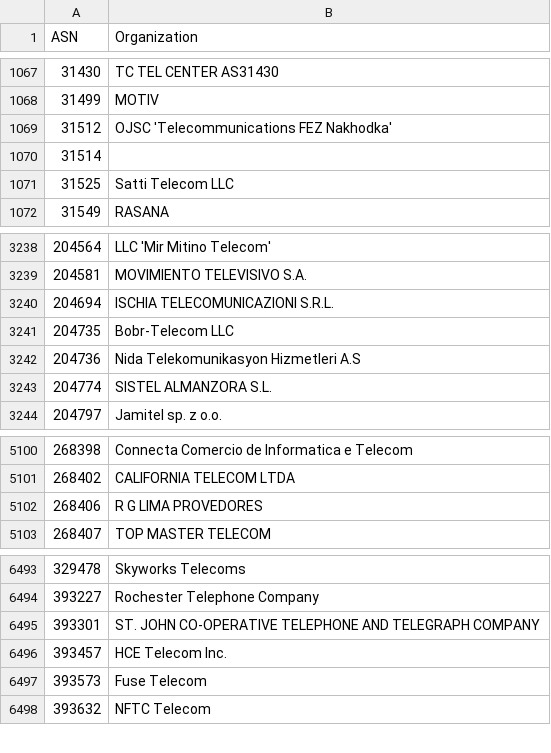
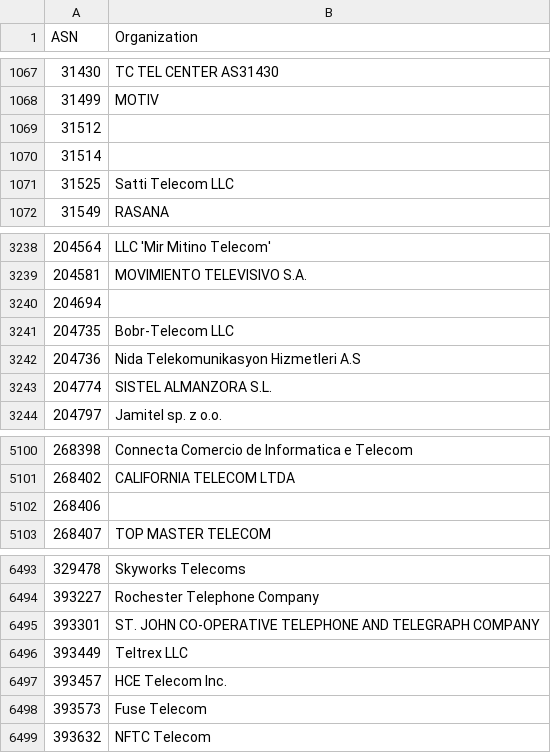
Before and after one commit to O-X-L/risk-db-lists, a CSV file: asn/kind_isp.csv, drawn as a sheet; only a part is shown, gaps mark what is left out.

```diff
--- a/asn/kind_isp.csv
+++ b/asn/kind_isp.csv
@@ -1068,3 +1068,3 @@ ASN,Organization
 31499,MOTIV
-31512,OJSC 'Telecommunications FEZ Nakhodka'
+31512,
 31514,
@@ -3239,3 +3239,3 @@ ASN,Organization
 204581,MOVIMIENTO TELEVISIVO S.A.
-204694,ISCHIA TELECOMUNICAZIONI S.R.L.
+204694,
 204735,Bobr-Telecom LLC
@@ -5101,3 +5101,3 @@ ASN,Organization
 268402,CALIFORNIA TELECOM LTDA
-268406,R G LIMA PROVEDORES
+268406,
 268407,TOP MASTER TELECOM
@@ -6495,2 +6495,3 @@ ASN,Organization
 393301,ST. JOHN CO-OPERATIVE TELEPHONE AND TELEGRAPH COMPANY
+393449,Teltrex LLC
 393457,HCE Telecom Inc.
```
Also changed, not shown: asn/kind_hosting.csv, asn/top_1000.csv, 37 other files.
